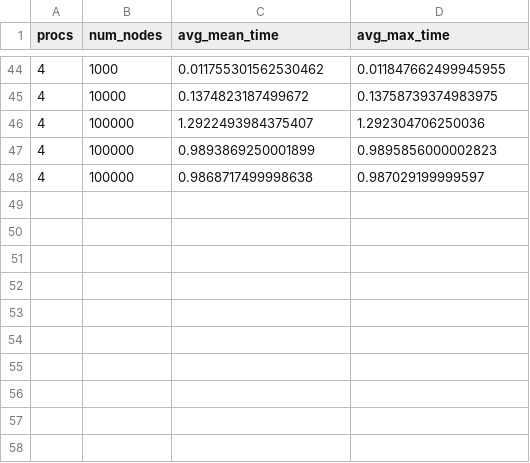
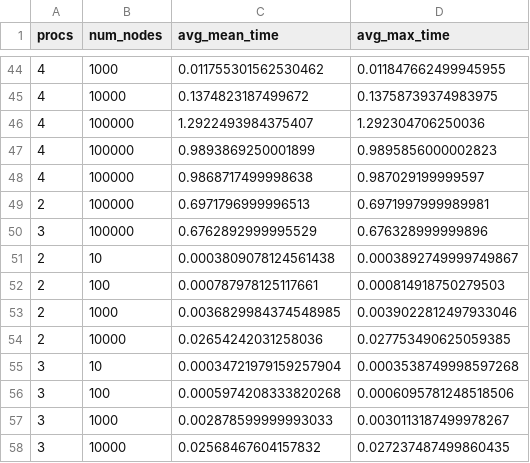
Before and after one commit to Maltheren/HPP-workshop-2026-esd625, a CSV file: Problem1/1C/Mikkel_BFS_MPI.csv, drawn as a sheet; only a part is shown, gaps mark what is left out.

```diff
--- a/Problem1/1C/Mikkel_BFS_MPI.csv
+++ b/Problem1/1C/Mikkel_BFS_MPI.csv
@@ -48 +48,11 @@ procs,num_nodes,avg_mean_time,avg_max_time
 4,100000,0.9868717499998638,0.987029199999597
+2,100000,0.6971796999996513,0.6971997999989981
+3,100000,0.6762892999995529,0.676328999999896
+2,10,0.0003809078124561438,0.0003892749999749867
+2,100,0.000787978125117661,0.000814918750279503
+2,1000,0.0036829984374548985,0.0039022812497933046
+2,10000,0.02654242031258036,0.027753490625059385
+3,10,0.00034721979159257904,0.0003538749998597268
+3,100,0.0005974208333820268,0.0006095781248518506
+3,1000,0.002878599999993033,0.0030113187499978267
+3,10000,0.02568467604157832,0.027237487499860435
```
Also changed, not shown: 22 other files.
